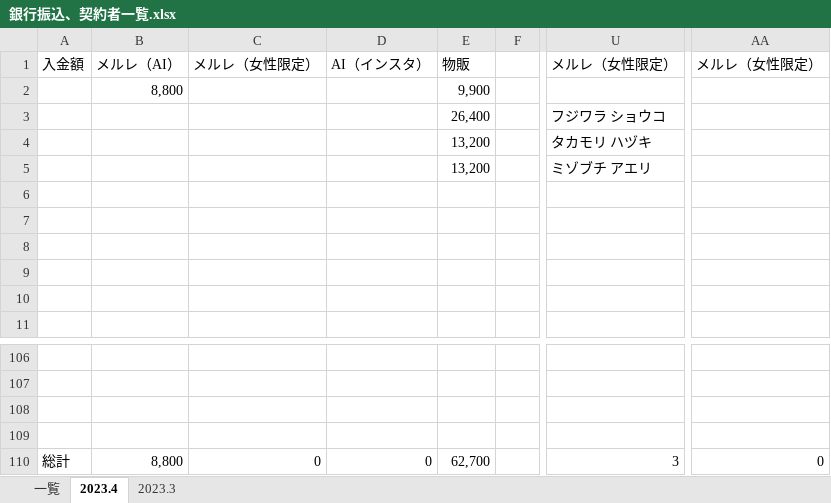
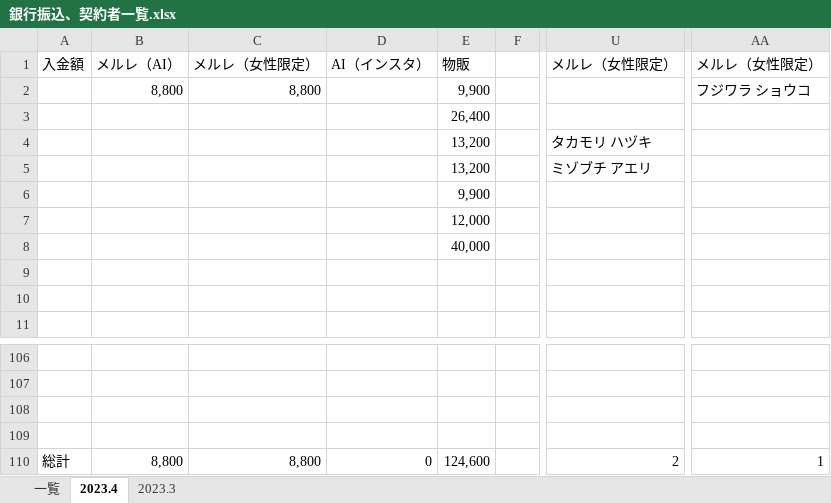
Before and after one commit to atsu0124shi/WorkFolder, an Excel workbook: 作業フォルダー/銀行振込、契約者一覧.xlsx, sheet 2023.4, drawn as a sheet; only a part is shown, gaps mark what is left out; values as stored, in another font and other column widths than the file's, no borders; the diff names each change by its address in the sheet, - before the commit and + after, or states it on an @@ line.

```diff
--- a/作業フォルダー/銀行振込、契約者一覧.xlsx (sheet 2023.4)
+++ b/作業フォルダー/銀行振込、契約者一覧.xlsx (sheet 2023.4)
-C2: (empty)
+C2: 8,800
-AA2: (empty)
+AA2: フジワラ ショウコ
-U3: フジワラ ショウコ
+U3: (empty)
-E6: (empty)
+E6: 9,900
-E7: (empty)
+E7: 12,000
-E8: (empty)
+E8: 40,000
-C110: 0
+C110: 8,800
-E110: 62,700
+E110: 124,600
-U110: 3
+U110: 2
-AA110: 0
+AA110: 1
```
Also changed, not shown: sheet 一覧, sheet 2023.3, ひょうたさん_資料/物販管理簿.xlsx, メルレ/メルレ管理簿 _女性限定.xlsx, 3 other files.
